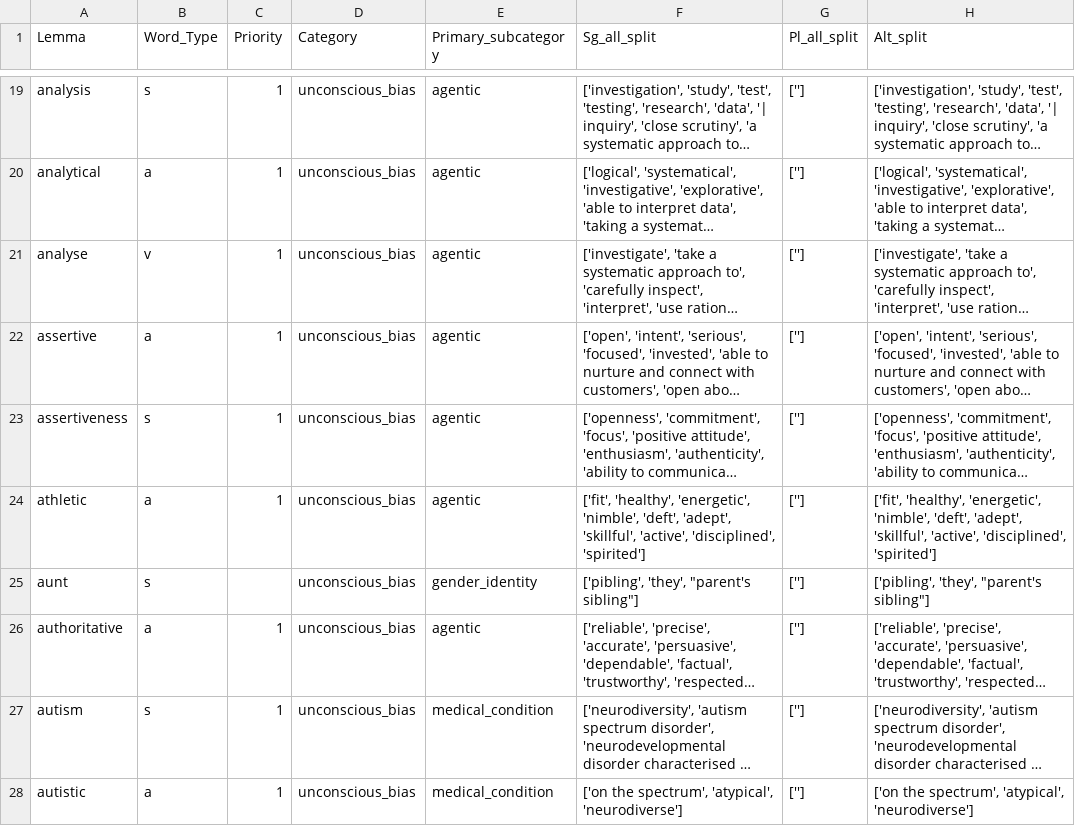
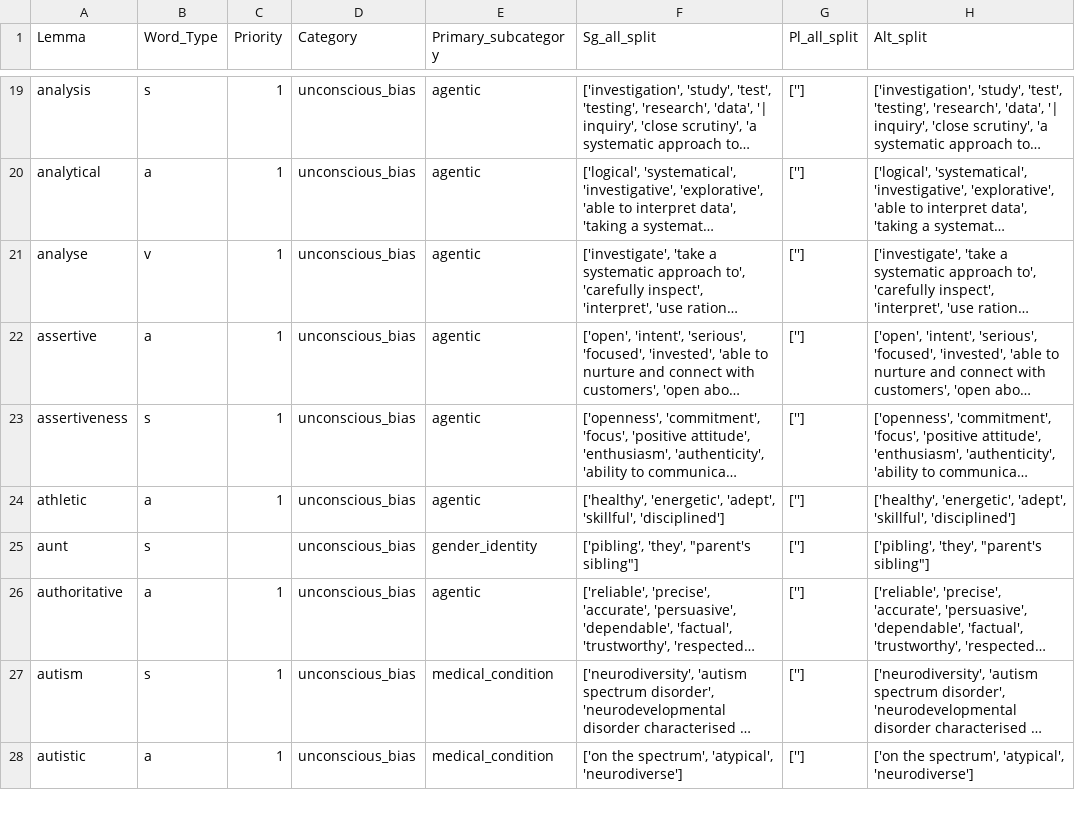
Before and after one commit to witty-works/nlp_api, a CSV file: training_data/en-GB/ub_no_plur_words.csv, drawn as a sheet; only a part is shown, gaps mark what is left out; long unchanged cells end in …; the diff covers the shown part only; the diff names each change by its address in the sheet, - before the commit and + after, or states it on an @@ line.

```diff
--- a/training_data/en-GB/ub_no_plur_words.csv
+++ b/training_data/en-GB/ub_no_plur_words.csv
-F24 (Sg_all_split): ['fit', 'healthy', 'energetic', 'nimble', 'deft', 'adept', 'skillful', 'active', 'disciplined', 'spirited']
+F24 (Sg_all_split): ['healthy', 'energetic', 'adept', 'skillful', 'disciplined']
-H24 (Alt_split): ['fit', 'healthy', 'energetic', 'nimble', 'deft', 'adept', 'skillful', 'active', 'disciplined', 'spirited']
+H24 (Alt_split): ['healthy', 'energetic', 'adept', 'skillful', 'disciplined']
```
Also changed, not shown: 11 added rows, 5 removed rows and 41 edited cells elsewhere in this file, training_data/en-GB/ub_plur_words.csv, 1 other file.
